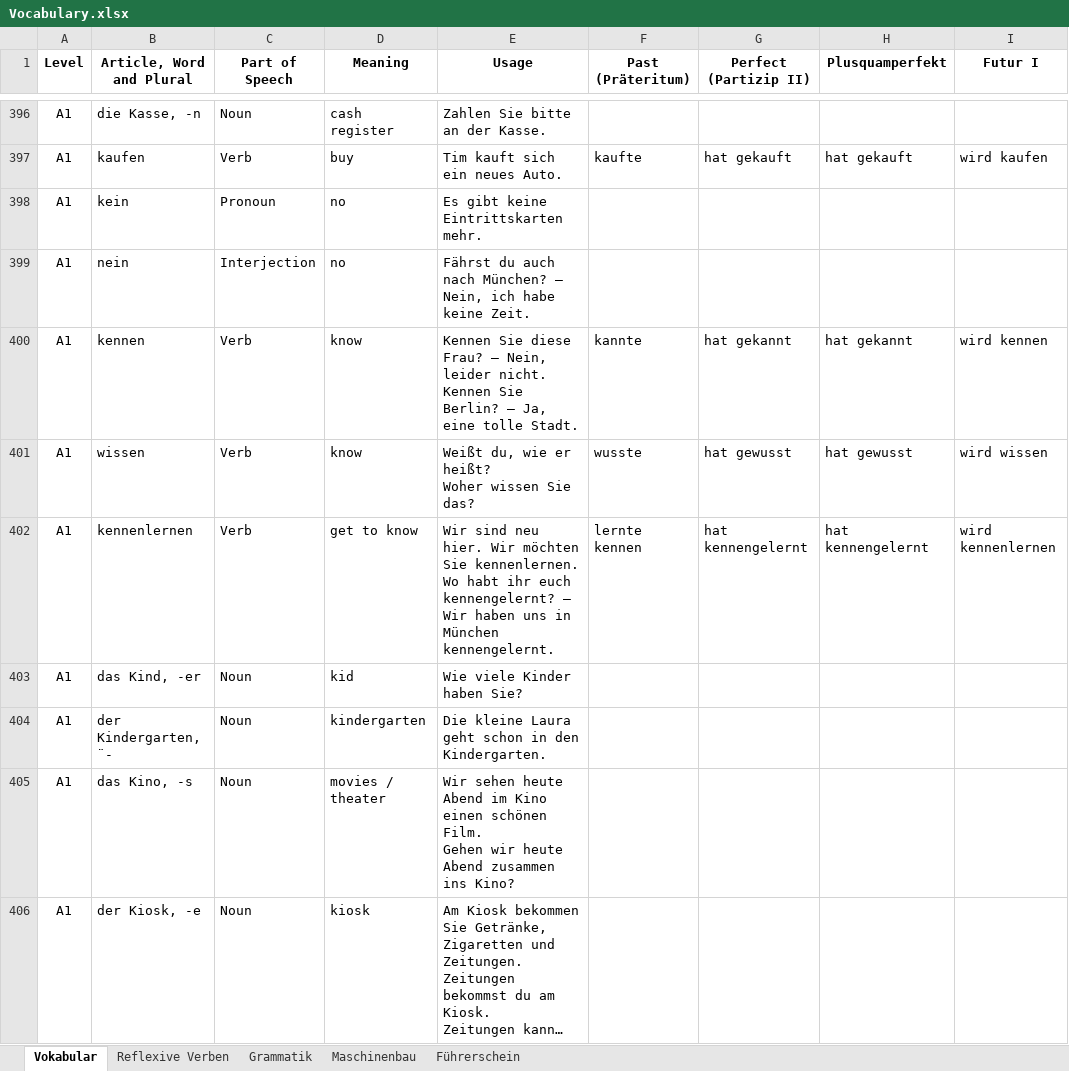
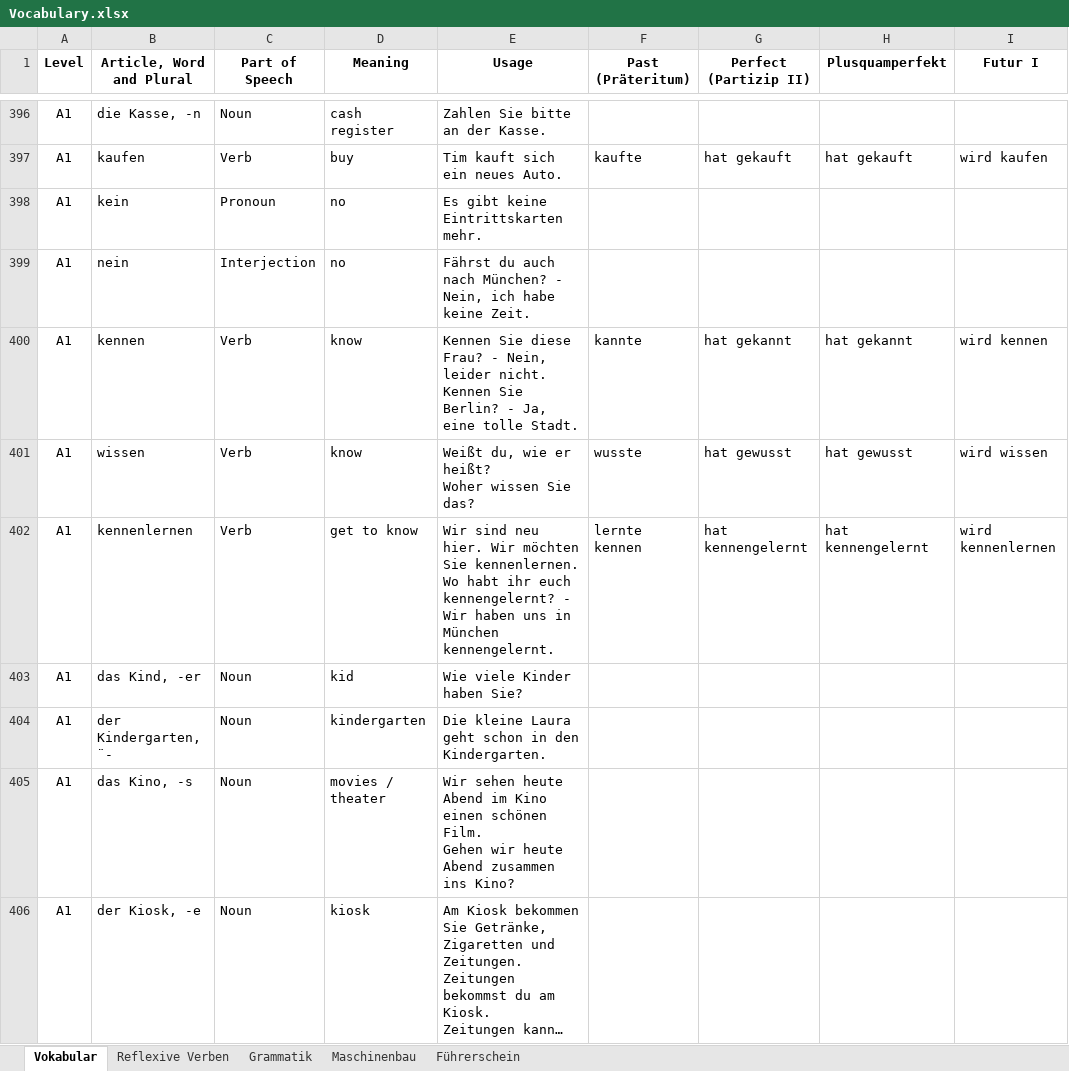
Before and after one commit to Srikanth-Aryasomayajula/LearnGerman, an Excel workbook: Vocabulary.xlsx, sheet Vokabular, drawn as a sheet; only a part is shown, gaps mark what is left out; long unchanged cells end in …; values as stored, in another font and other column widths than the file's, no borders; conditional formats not drawn; ↵ is a line break in a cell; the diff covers the shown part only; the diff names each change by its address in the sheet, - before the commit and + after, or states it on an @@ line.

Commit message:
Add files via upload

```diff
--- a/Vocabulary.xlsx (sheet Vokabular)
+++ b/Vocabulary.xlsx (sheet Vokabular)
-E399 (Usage): …nach München? – Nein, ich…
+E399 (Usage): …nach München? - Nein, ich…
-E400 (Usage): …diese Frau? – Nein, leider nicht. ↵ Kennen Sie Berlin? – Ja, eine…
+E400 (Usage): …diese Frau? - Nein, leider nicht. ↵ Kennen Sie Berlin? - Ja, eine…
-E402 (Usage): …euch kennengelernt? – Wir haben…
+E402 (Usage): …euch kennengelernt? - Wir haben…
```
Also changed, not shown: 99 edited cells elsewhere in this sheet.
